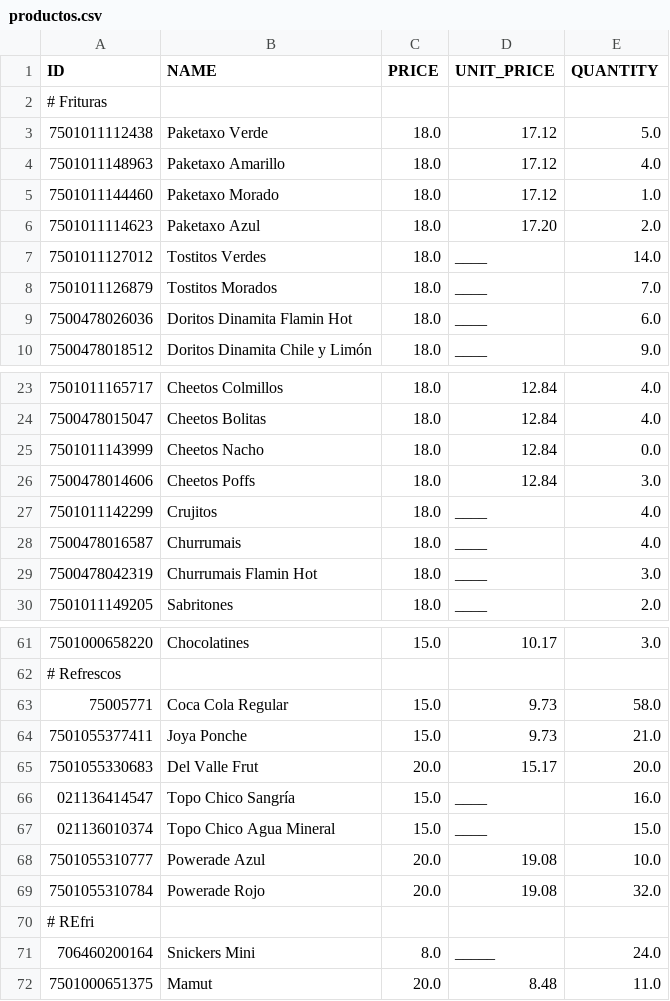
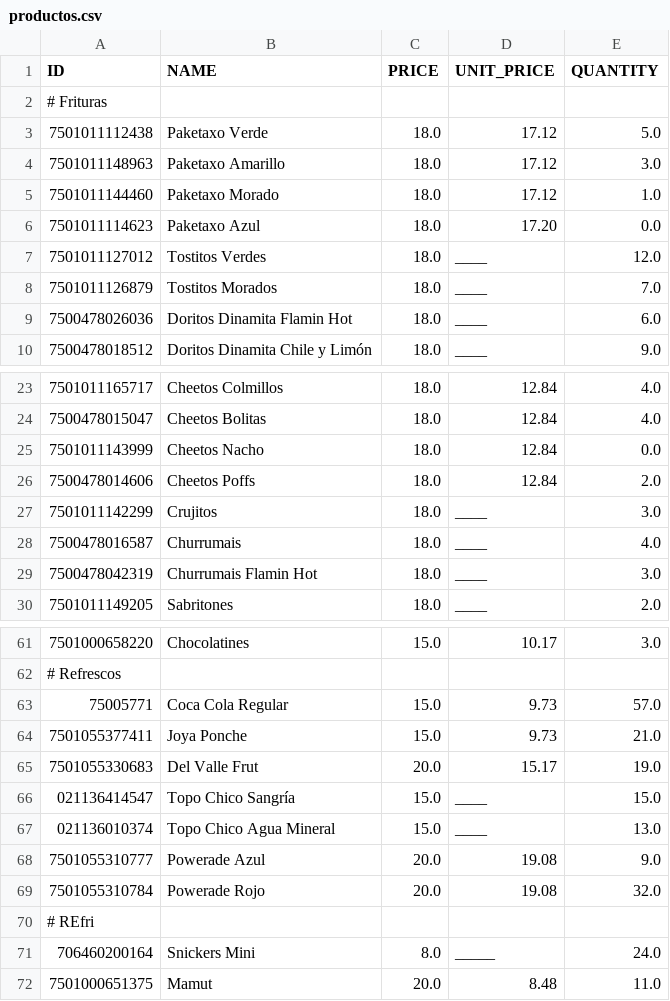
Before and after one commit to DiegoRdz99/VENTAS, a CSV file: productos.csv, drawn as a sheet; only a part is shown, gaps mark what is left out.

```diff
--- a/productos.csv
+++ b/productos.csv
@@ -3,6 +3,6 @@ ID,NAME,PRICE,UNIT_PRICE,QUANTITY
 7501011112438,Paketaxo Verde,18.0,17.12,5.0
-7501011148963,Paketaxo Amarillo,18.0,17.12,4.0
+7501011148963,Paketaxo Amarillo,18.0,17.12,3.0
 7501011144460,Paketaxo Morado,18.0,17.12,1.0
-7501011114623,Paketaxo Azul,18.0,17.20,2.0
-7501011127012,Tostitos Verdes,18.0,____,14.0
+7501011114623,Paketaxo Azul,18.0,17.20,0.0
+7501011127012,Tostitos Verdes,18.0,____,12.0
 7501011126879,Tostitos Morados,18.0,____,7.0
@@ -25,4 +25,4 @@ ID,NAME,PRICE,UNIT_PRICE,QUANTITY
 7501011143999,Cheetos Nacho,18.0,12.84,0.0
-7500478014606,Cheetos Poffs,18.0,12.84,3.0
-7501011142299,Crujitos,18.0,____,4.0
+7500478014606,Cheetos Poffs,18.0,12.84,2.0
+7501011142299,Crujitos,18.0,____,3.0
 7500478016587,Churrumais,18.0,____,4.0
@@ -62,8 +62,8 @@ ID,NAME,PRICE,UNIT_PRICE,QUANTITY
 # Refrescos,,,,
-75005771,Coca Cola Regular,15.0,9.73,58.0
+75005771,Coca Cola Regular,15.0,9.73,57.0
 7501055377411,Joya Ponche,15.0,9.73,21.0
-7501055330683,Del Valle Frut,20.0,15.17,20.0
-021136414547,Topo Chico Sangría,15.0,____,16.0
-021136010374,Topo Chico Agua Mineral,15.0,____,15.0
-7501055310777,Powerade Azul,20.0,19.08,10.0
+7501055330683,Del Valle Frut,20.0,15.17,19.0
+021136414547,Topo Chico Sangría,15.0,____,15.0
+021136010374,Topo Chico Agua Mineral,15.0,____,13.0
+7501055310777,Powerade Azul,20.0,19.08,9.0
 7501055310784,Powerade Rojo,20.0,19.08,32.0
```
Also changed, not shown: clientes.csv, ventas.csv.
